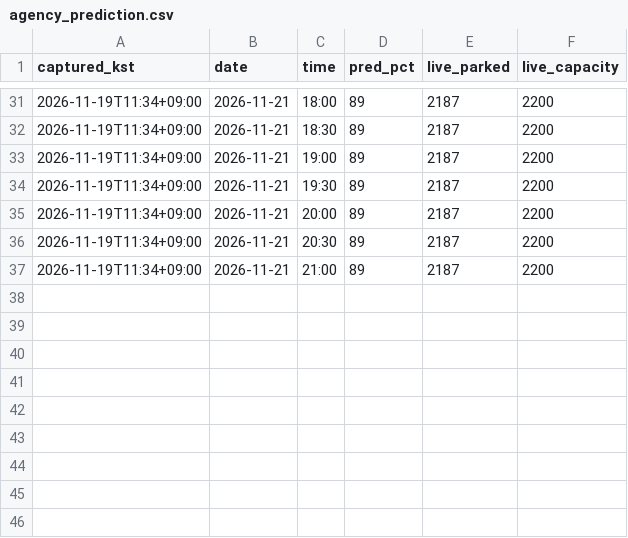
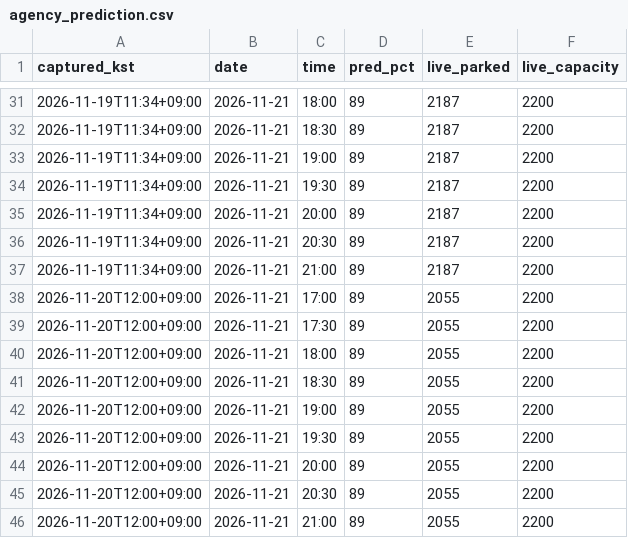
Before and after one commit to lee2017-bit/olpark-easy-visit, a CSV file: data/processed/agency_prediction.csv, drawn as a sheet; only a part is shown, gaps mark what is left out.

```diff
--- a/data/processed/agency_prediction.csv
+++ b/data/processed/agency_prediction.csv
@@ -37 +37,10 @@ captured_kst,date,time,pred_pct,live_parked,live_capacity
 2026-11-19T11:34+09:00,2026-11-21,21:00,89,2187,2200
+2026-11-20T12:00+09:00,2026-11-21,17:00,89,2055,2200
+2026-11-20T12:00+09:00,2026-11-21,17:30,89,2055,2200
+2026-11-20T12:00+09:00,2026-11-21,18:00,89,2055,2200
+2026-11-20T12:00+09:00,2026-11-21,18:30,89,2055,2200
+2026-11-20T12:00+09:00,2026-11-21,19:00,89,2055,2200
+2026-11-20T12:00+09:00,2026-11-21,19:30,89,2055,2200
+2026-11-20T12:00+09:00,2026-11-21,20:00,89,2055,2200
+2026-11-20T12:00+09:00,2026-11-21,20:30,89,2055,2200
+2026-11-20T12:00+09:00,2026-11-21,21:00,89,2055,2200
```
Also changed, not shown: 1 other file.
